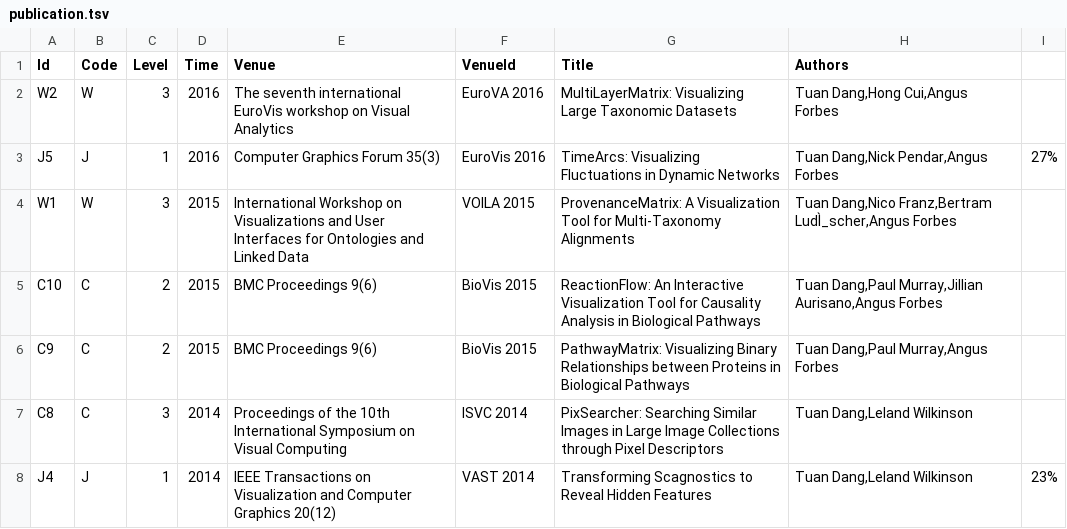
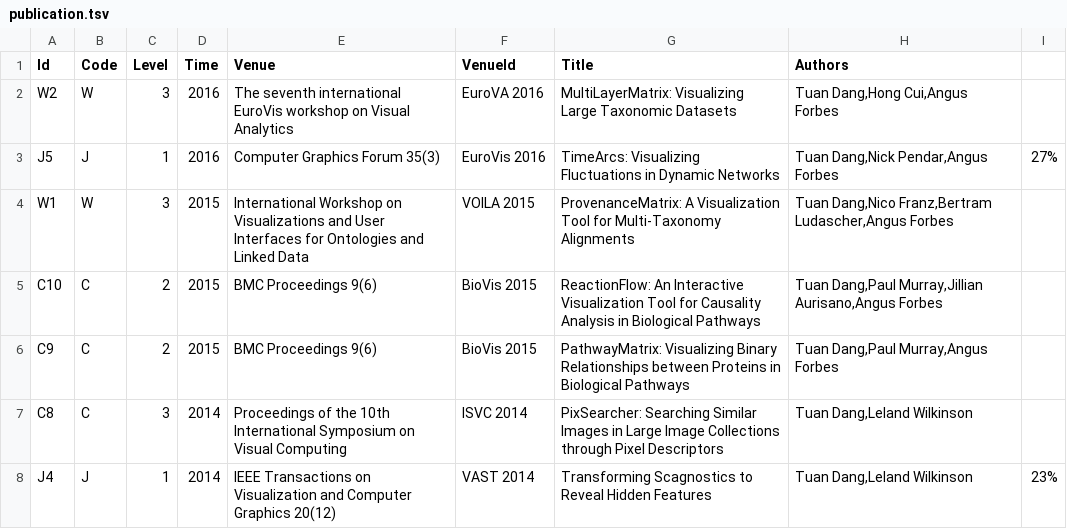
Before and after one commit to CreativeCodingLab/TimeArcs, a TSV file: Publication/data/publication.tsv, drawn as a sheet; only a part is shown; the diff names each change by its address in the sheet, - before the commit and + after, or states it on an @@ line.

Commit message:
Update data

```diff
--- a/Publication/data/publication.tsv
+++ b/Publication/data/publication.tsv
-H4 (Authors): …Dang,Nico Franz,Bertram LudÌ_scher,Angus Forbes
+H4 (Authors): …Dang,Nico Franz,Bertram Ludascher,Angus Forbes
```
Also changed, not shown: 2 other files.
